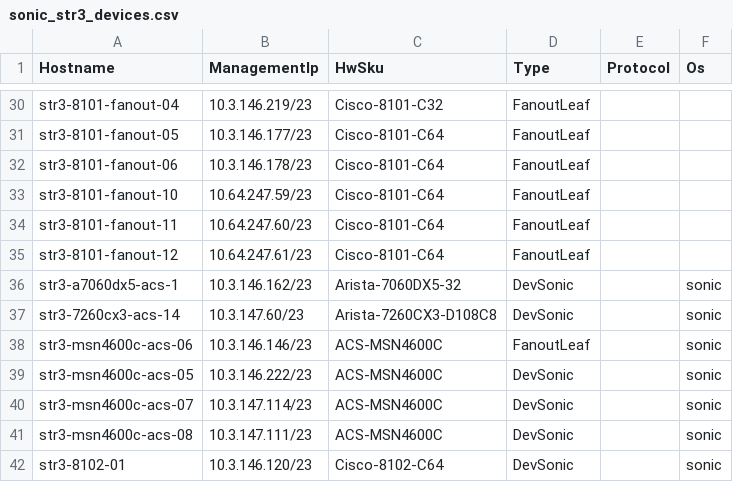
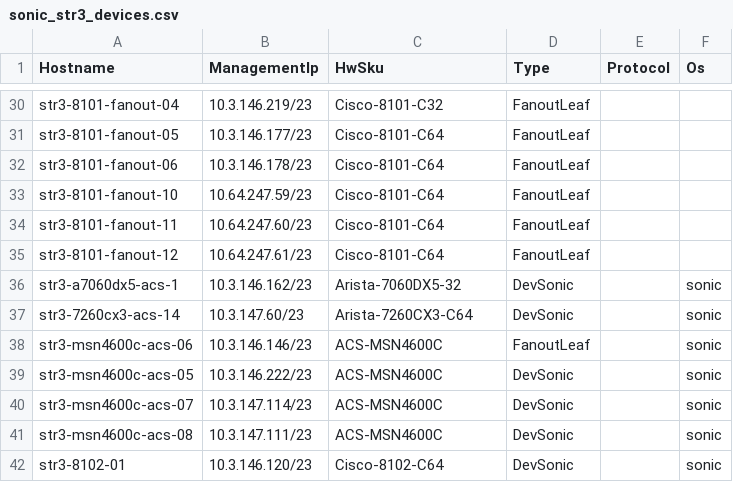
Before and after one commit to sonic-net/sonic-mgmt, a CSV file: ansible/files/sonic_str3_devices.csv, drawn as a sheet; only a part is shown, gaps mark what is left out.

Commit message:
Merged PR 3875: Change hwsku of str3-7260cx3-acs-14
Change hwsku of str3-7260cx3-acs-14

Signed-off-by: zitingguo <zitingguo@microsoft.com>

```diff
--- a/ansible/files/sonic_str3_devices.csv
+++ b/ansible/files/sonic_str3_devices.csv
@@ -36,3 +36,3 @@ str3-8101-fanout-12,10.64.247.61/23,Cisco-8101-C64,FanoutLeaf,,
 str3-a7060dx5-acs-1,10.3.146.162/23,Arista-7060DX5-32,DevSonic,,sonic
-str3-7260cx3-acs-14,10.3.147.60/23,Arista-7260CX3-D108C8,DevSonic,,sonic
+str3-7260cx3-acs-14,10.3.147.60/23,Arista-7260CX3-C64,DevSonic,,sonic
 str3-msn4600c-acs-06,10.3.146.146/23,ACS-MSN4600C,FanoutLeaf,,sonic
```
